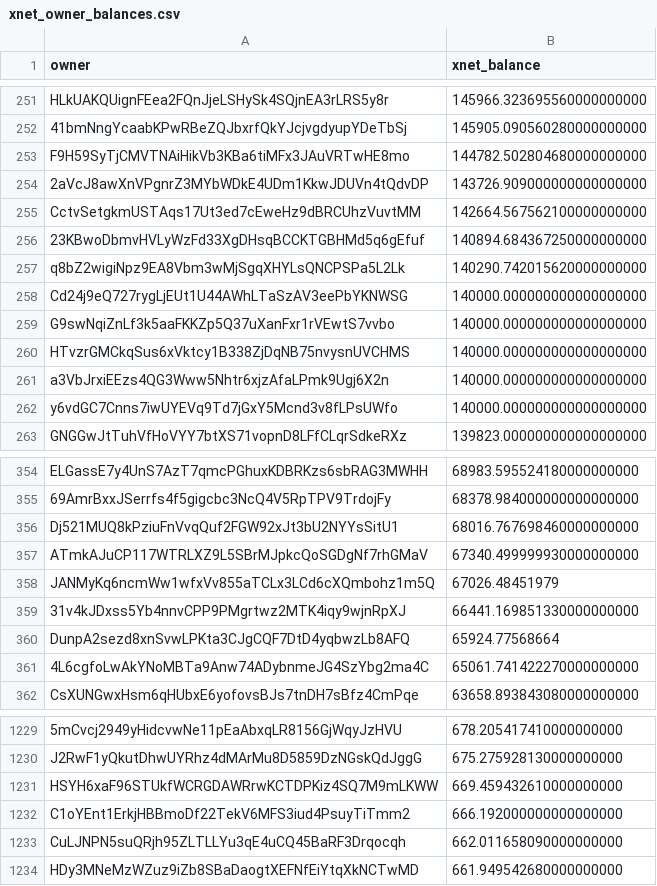
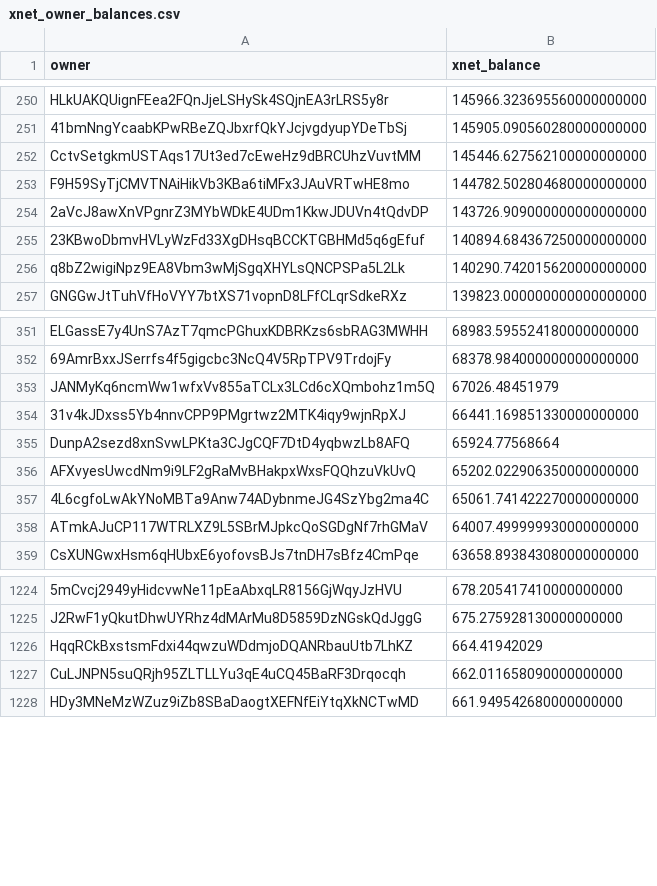
Before and after one commit to xnet-community-data/xnet-data-integration, a CSV file: data/derived/xnet_owner_balances.csv, drawn as a sheet; only a part is shown, gaps mark what is left out; removed rows and columns are numbered as before the commit, all else as after; the diff covers the shown part only; the diff names each change by its address in the sheet, - before the commit and + after, or states it on an @@ line.

Commit message:
Accept verified additive XNET ledger repair and strict holder reconstruction

```diff
--- a/data/derived/xnet_owner_balances.csv
+++ b/data/derived/xnet_owner_balances.csv
+row 252: CctvSetgkmUSTAqs17Ut3ed7cEweHz9dBRCUhzVuvtMM | 145446.627562100000000000
-row 255: CctvSetgkmUSTAqs17Ut3ed7cEweHz9dBRCUhzVuvtMM | 142664.567562100000000000
-row 258: Cd24j9eQ727rygLjEUt1U44AWhLTaSzAV3eePbYKNWSG | 140000.000000000000000000
-row 259: G9swNqiZnLf3k5aaFKKZp5Q37uXanFxr1rVEwtS7vvbo | 140000.000000000000000000
-row 260: HTvzrGMCkqSus6xVktcy1B338ZjDqNB75nvysnUVCHMS | 140000.000000000000000000
-row 261: a3VbJrxiEEzs4QG3Www5Nhtr6xjzAfaLPmk9Ugj6X2n | 140000.000000000000000000
-row 262: y6vdGC7Cnns7iwUYEVq9Td7jGxY5Mcnd3v8fLPsUWfo | 140000.000000000000000000
-row 356: Dj521MUQ8kPziuFnVvqQuf2FGW92xJt3bU2NYYsSitU1 | 68016.767698460000000000
-row 357: ATmkAJuCP117WTRLXZ9L5SBrMJpkcQoSGDgNf7rhGMaV | 67340.499999930000000000
+row 356: AFXvyesUwcdNm9i9LF2gRaMvBHakpxWxsFQQhzuVkUvQ | 65202.022906350000000000
+row 358: ATmkAJuCP117WTRLXZ9L5SBrMJpkcQoSGDgNf7rhGMaV | 64007.499999930000000000
-row 1231: HSYH6xaF96STUkfWCRGDAWRrwKCTDPKiz4SQ7M9mLKWW | 669.459432610000000000
-row 1232: C1oYEnt1ErkjHBBmoDf22TekV6MFS3iud4PsuyTiTmm2 | 666.192000000000000000
+row 1226: HqqRCkBxstsmFdxi44qwzuWDdmjoDQANRbauUtb7LhKZ | 664.41942029
```
Also changed, not shown: 27 added rows, 31 removed rows and 3 edited cells elsewhere in this file, data/derived/bbb_burn_daily.csv, data/derived/bbb_trades_daily.csv, 18 other files.
